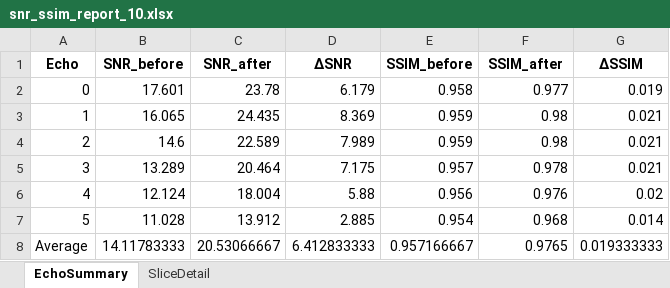
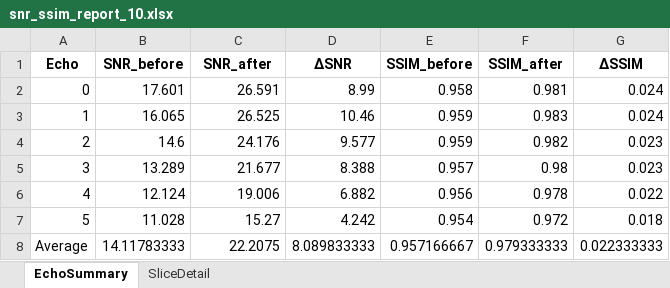
Before and after one commit to wngml02/2025Capstone, an Excel workbook: snr_ssim_report_10.xlsx, sheet EchoSummary, drawn as a sheet; values as stored, in another font and other column widths than the file's, no borders; the diff names each change by its address in the sheet, - before the commit and + after, or states it on an @@ line.

```diff
--- a/snr_ssim_report_10.xlsx (sheet EchoSummary)
+++ b/snr_ssim_report_10.xlsx (sheet EchoSummary)
-C2 (SNR_after): 23.78
+C2 (SNR_after): 26.591
-D2 (ΔSNR): 6.179
+D2 (ΔSNR): 8.99
-F2 (SSIM_after): 0.977
+F2 (SSIM_after): 0.981
-G2 (ΔSSIM): 0.019
+G2 (ΔSSIM): 0.024
-C3 (SNR_after): 24.435
+C3 (SNR_after): 26.525
-D3 (ΔSNR): 8.369
+D3 (ΔSNR): 10.46
-F3 (SSIM_after): 0.98
+F3 (SSIM_after): 0.983
-G3 (ΔSSIM): 0.021
+G3 (ΔSSIM): 0.024
-C4 (SNR_after): 22.589
+C4 (SNR_after): 24.176
-D4 (ΔSNR): 7.989
+D4 (ΔSNR): 9.577
-F4 (SSIM_after): 0.98
+F4 (SSIM_after): 0.982
-G4:G5 (ΔSSIM): 0.021
+G4:G5 (ΔSSIM): 0.023
-C5 (SNR_after): 20.464
+C5 (SNR_after): 21.677
-D5 (ΔSNR): 7.175
+D5 (ΔSNR): 8.388
-F5 (SSIM_after): 0.978
+F5 (SSIM_after): 0.98
-C6 (SNR_after): 18.004
+C6 (SNR_after): 19.006
-D6 (ΔSNR): 5.88
+D6 (ΔSNR): 6.882
-F6 (SSIM_after): 0.976
+F6 (SSIM_after): 0.978
-G6 (ΔSSIM): 0.02
+G6 (ΔSSIM): 0.022
-C7 (SNR_after): 13.912
+C7 (SNR_after): 15.27
-D7 (ΔSNR): 2.885
+D7 (ΔSNR): 4.242
-F7 (SSIM_after): 0.968
+F7 (SSIM_after): 0.972
-G7 (ΔSSIM): 0.014
+G7 (ΔSSIM): 0.018
-C8 (SNR_after): 20.53066667
+C8 (SNR_after): 22.2075
-D8 (ΔSNR): 6.412833333
+D8 (ΔSNR): 8.089833333
-F8 (SSIM_after): 0.9765
+F8 (SSIM_after): 0.979333333
-G8 (ΔSSIM): 0.019333333
+G8 (ΔSSIM): 0.022333333
```
Also changed, not shown: sheet SliceDetail, snr_ssim_report_20.xlsx, snr_ssim_report_30.xlsx, 7 other files.
